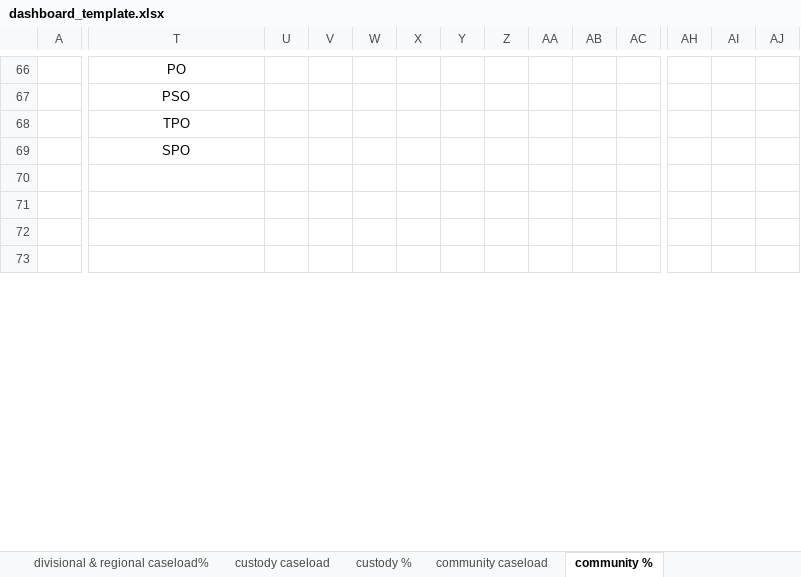
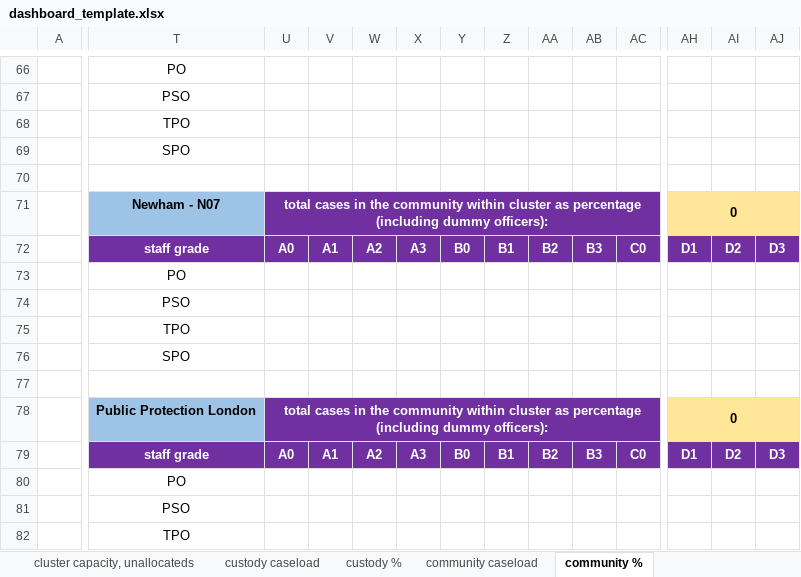
Before and after one commit to ministryofjustice/wmt-worker, an Excel workbook: app/templates/dashboard_template.xlsx, sheet community %, drawn as a sheet; only a part is shown, gaps mark what is left out; values as stored, in another font and other column widths than the file's, no borders; charts and pictures and conditional formats not drawn; rows hold the shown columns only; the diff covers the shown part only; the diff names each change by its address in the sheet, - before the commit and + after, or states it on an @@ line.

```diff
--- a/app/templates/dashboard_template.xlsx (sheet community %)
+++ b/app/templates/dashboard_template.xlsx (sheet community %)
-T71: (empty)
+T71: Newham - N07
-T71 fill: none
+T71 fill: #9DC3E6
-U71: (empty)
+U71: total cases in the community within cluster as percentage (including dummy officers):
-U71:AC71 fill: none
+U71:AC71 fill: #7030A0
+U71:AG71 merged
-AH71: (empty)
+AH71: 0
-AH71:AJ71 fill: none
+AH71:AJ71 fill: #FFE699
+AH71:AJ71 merged
-T72: (empty)
+T72: staff grade
-T72:AJ72 fill: none
+T72:AJ72 fill: #7030A0
-U72: (empty)
+U72: A0
-V72: (empty)
+V72: A1
-W72: (empty)
+W72: A2
-X72: (empty)
+X72: A3
-Y72: (empty)
+Y72: B0
-Z72: (empty)
+Z72: B1
-AA72: (empty)
+AA72: B2
-AB72: (empty)
+AB72: B3
-AC72: (empty)
+AC72: C0
-AH72: (empty)
+AH72: D1
-AI72: (empty)
+AI72: D2
-AJ72: (empty)
+AJ72: D3
+row 73:  | PO
+row 74:  | PSO
+row 75:  | TPO
+row 76:  | SPO
+row 78:  | Public Protection London | total cases in the community within cluster as percentage (including dummy officers): |  |  |  |  |  |  |  |  | 0
+row 79:  | staff grade | A0 | A1 | A2 | A3 | B0 | B1 | B2 | B3 | C0 | D1 | D2 | D3
+row 80:  | PO
+row 81:  | PSO
+row 82:  | TPO
```
Also changed, not shown: 19 added rows, 8 edited cells and cell formats elsewhere in this sheet, sheet national caseload, sheet custody caseload, sheet community caseload, sheet national tier ratios, sheet PDUs, sheet divisional & regional caseload%, 6 more sheets, other sheet tabs, formulas that keep their value.
